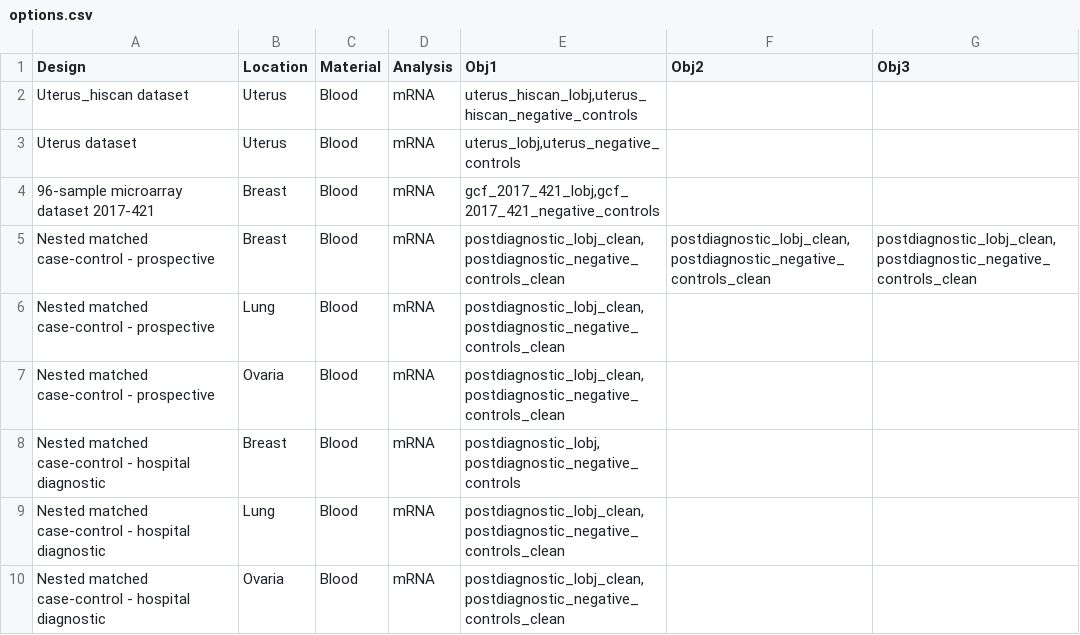
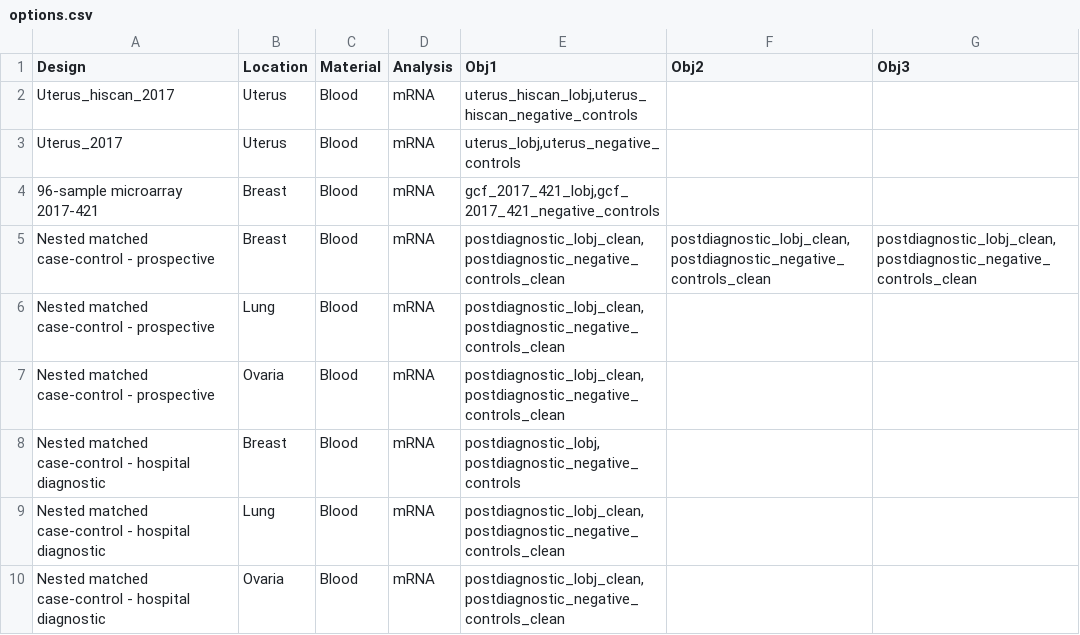
Before and after one commit to uit-hdl/pippeline, a CSV file: shiny/options.csv, drawn as a sheet.

Commit message:
Design page changes issue fixes

```diff
--- a/shiny/options.csv
+++ b/shiny/options.csv
@@ -1,5 +1,5 @@
 "Design","Location","Material","Analysis","Obj1","Obj2","Obj3"
-"Uterus_hiscan dataset","Uterus","Blood","mRNA","uterus_hiscan_lobj,uterus_hiscan_negative_controls",,
-"Uterus dataset","Uterus","Blood","mRNA","uterus_lobj,uterus_negative_controls",,
-"96-sample microarray dataset 2017-421","Breast","Blood","mRNA","gcf_2017_421_lobj,gcf_2017_421_negative_controls",,
+"Uterus_hiscan_2017","Uterus","Blood","mRNA","uterus_hiscan_lobj,uterus_hiscan_negative_controls",,
+"Uterus_2017","Uterus","Blood","mRNA","uterus_lobj,uterus_negative_controls",,
+"96-sample microarray 2017-421","Breast","Blood","mRNA","gcf_2017_421_lobj,gcf_2017_421_negative_controls",,
 "Nested matched case-control - prospective","Breast","Blood","mRNA","postdiagnostic_lobj_clean,postdiagnostic_negative_controls_clean","postdiagnostic_lobj_clean,postdiagnostic_negative_controls_clean","postdiagnostic_lobj_clean,postdiagnostic_negative_controls_clean"
```
Also changed, not shown: 3 other files.
